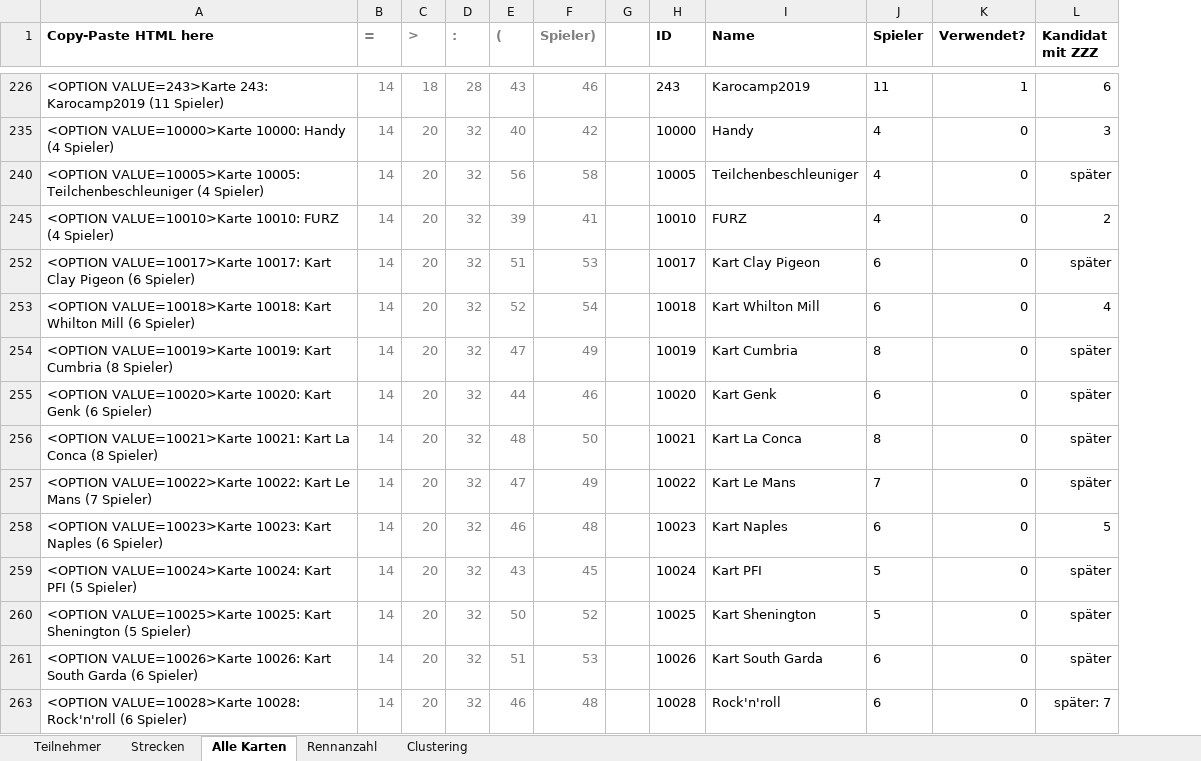
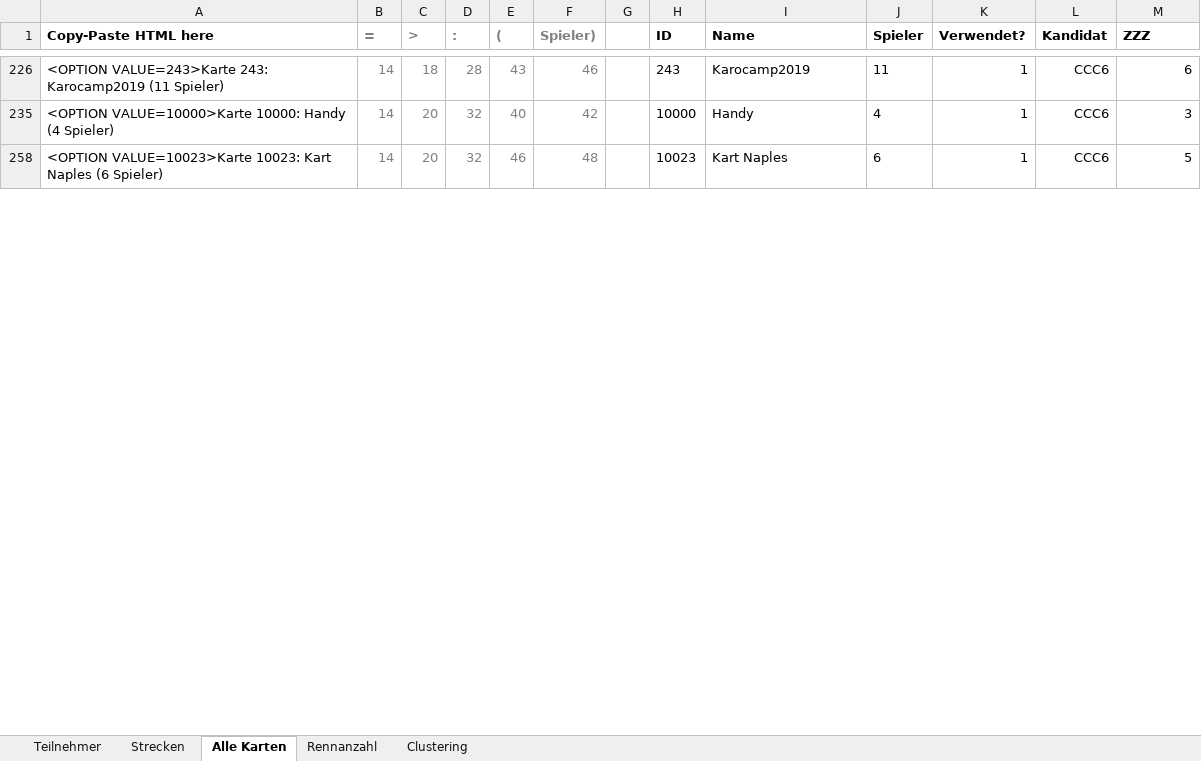
Before and after one commit to ultimate/KaroToolsCollection, an Excel workbook: CraZZZy Crash Challenge/CCC-Daten.xlsx, sheet Alle Karten, drawn as a sheet; only a part is shown, gaps mark what is left out; values as stored, in another font and other column widths than the file's, no borders; conditional formats and table styles not drawn; removed rows and columns are numbered as before the commit, all else as after; the diff covers the shown part only; the diff names each change by its address in the sheet, - before the commit and + after, or states it on an @@ line.

```diff
--- a/CraZZZy Crash Challenge/CCC-Daten.xlsx (sheet Alle Karten)
+++ b/CraZZZy Crash Challenge/CCC-Daten.xlsx (sheet Alle Karten)
+column L (Kandidat), rows 226-258: all CCC6
-M1: Kandidat mit ZZZ
+M1: ZZZ
-K235 (Verwendet?): 0
+K235 (Verwendet?): 1
-row 240: <OPTION VALUE=10005>Karte 10005: Teilchenbeschleuniger (4 Spieler) | 14 | 20 | 32 | 56 | 58 |  | 10005 | Teilchenbeschleuniger | 4 | 0 | später
-row 245: <OPTION VALUE=10010>Karte 10010: FURZ (4 Spieler) | 14 | 20 | 32 | 39 | 41 |  | 10010 | FURZ | 4 | 0 | 2
-row 252: <OPTION VALUE=10017>Karte 10017: Kart Clay Pigeon (6 Spieler) | 14 | 20 | 32 | 51 | 53 |  | 10017 | Kart Clay Pigeon | 6 | 0 | später
-row 253: <OPTION VALUE=10018>Karte 10018: Kart Whilton Mill (6 Spieler) | 14 | 20 | 32 | 52 | 54 |  | 10018 | Kart Whilton Mill | 6 | 0 | 4
-row 254: <OPTION VALUE=10019>Karte 10019: Kart Cumbria (8 Spieler) | 14 | 20 | 32 | 47 | 49 |  | 10019 | Kart Cumbria | 8 | 0 | später
-row 255: <OPTION VALUE=10020>Karte 10020: Kart Genk (6 Spieler) | 14 | 20 | 32 | 44 | 46 |  | 10020 | Kart Genk | 6 | 0 | später
-row 256: <OPTION VALUE=10021>Karte 10021: Kart La Conca (8 Spieler) | 14 | 20 | 32 | 48 | 50 |  | 10021 | Kart La Conca | 8 | 0 | später
-row 257: <OPTION VALUE=10022>Karte 10022: Kart Le Mans (7 Spieler) | 14 | 20 | 32 | 47 | 49 |  | 10022 | Kart Le Mans | 7 | 0 | später
-K258 (Verwendet?): 0
+K258 (Verwendet?): 1
-row 259: <OPTION VALUE=10024>Karte 10024: Kart PFI (5 Spieler) | 14 | 20 | 32 | 43 | 45 |  | 10024 | Kart PFI | 5 | 0 | später
-row 260: <OPTION VALUE=10025>Karte 10025: Kart Shenington (5 Spieler) | 14 | 20 | 32 | 50 | 52 |  | 10025 | Kart Shenington | 5 | 0 | später
-row 261: <OPTION VALUE=10026>Karte 10026: Kart South Garda (6 Spieler) | 14 | 20 | 32 | 51 | 53 |  | 10026 | Kart South Garda | 6 | 0 | später
-row 263: <OPTION VALUE=10028>Karte 10028: Rock'n'roll (6 Spieler) | 14 | 20 | 32 | 46 | 48 |  | 10028 | Rock'n'roll | 6 | 0 | später: 7
```
Also changed, not shown: 19 removed rows and 16 edited cells elsewhere in this sheet, sheet Strecken, hidden cells, 2 other files.
